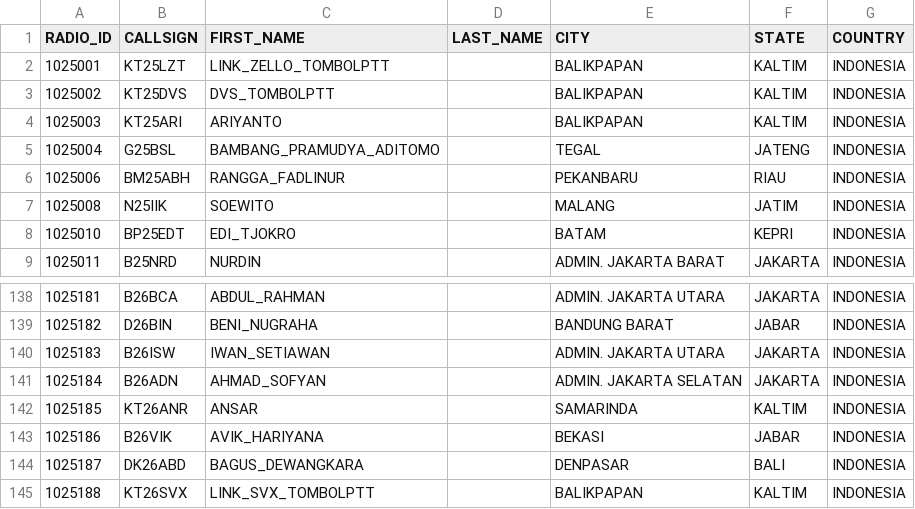
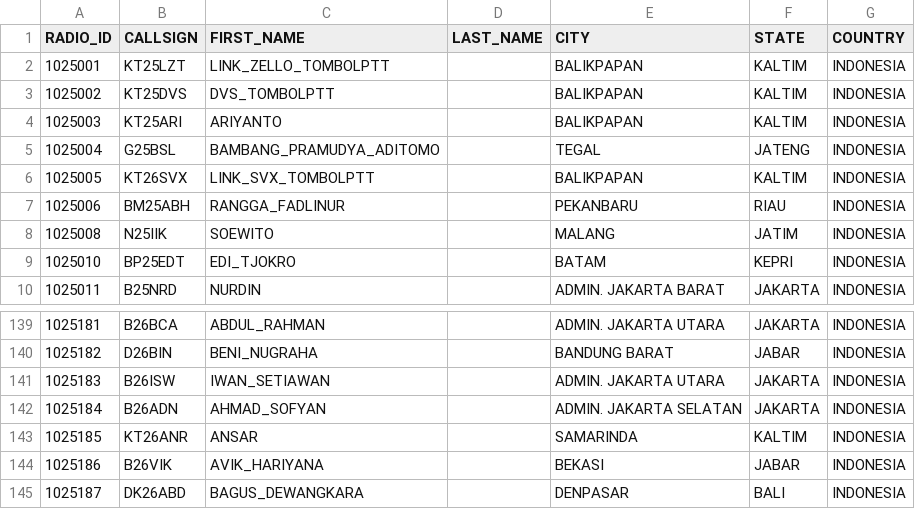
Before and after one commit to tombolptt/KT25ARI, a CSV file: user.csv, drawn as a sheet; only a part is shown, gaps mark what is left out; removed rows and columns are numbered as before the commit, all else as after; the diff names each change by its address in the sheet, - before the commit and + after, or states it on an @@ line.

Commit message:
Update user.csv otomatis via Aplikasi

```diff
--- a/user.csv
+++ b/user.csv
+row 6: 1025005 | KT26SVX | LINK_SVX_TOMBOLPTT |  | BALIKPAPAN | KALTIM | INDONESIA
-row 145: 1025188 | KT26SVX | LINK_SVX_TOMBOLPTT |  | BALIKPAPAN | KALTIM | INDONESIA
```
